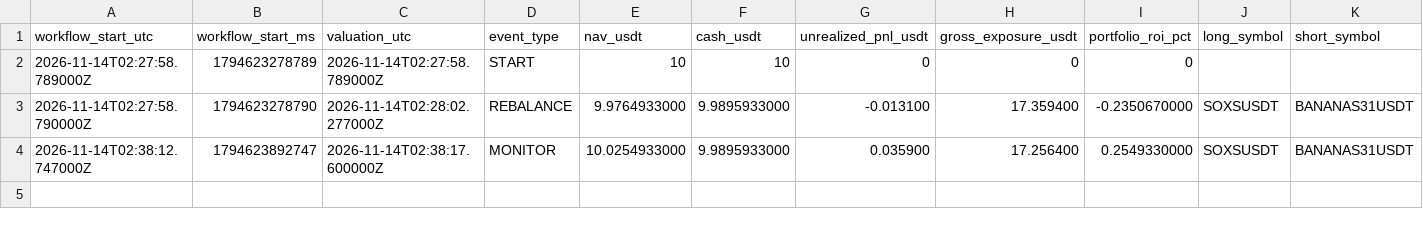
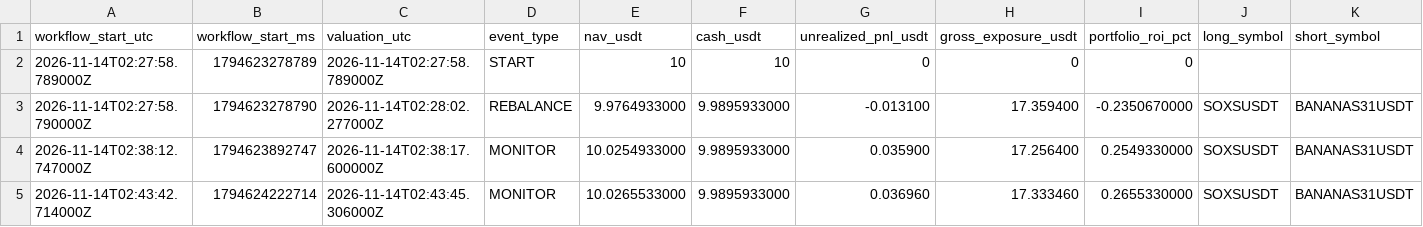
Before and after one commit to takenthatusernameis-collab/CROSS-SECTIONAL-FACTOR-MOMENTUM-STOCKS-VS-MEMES-RELATIVE-PERFORMANCE-QUANTITATIVE-ALGORITHMIC-STRATS, a CSV file: equity_curve.csv, drawn as a sheet.

```diff
--- a/equity_curve.csv
+++ b/equity_curve.csv
@@ -4 +4,2 @@ workflow_start_utc,workflow_start_ms,valuation_utc,event_type,nav_usdt,cash_usdt
 2026-11-14T02:38:12.747000Z,1794623892747,2026-11-14T02:38:17.600000Z,MONITOR,10.0254933000,9.9895933000,0.035900,17.256400,0.2549330000,SOXSUSDT,BANANAS31USDT
+2026-11-14T02:43:42.714000Z,1794624222714,2026-11-14T02:43:45.306000Z,MONITOR,10.0265533000,9.9895933000,0.036960,17.333460,0.2655330000,SOXSUSDT,BANANAS31USDT
```
Also changed, not shown: 4 other files.
